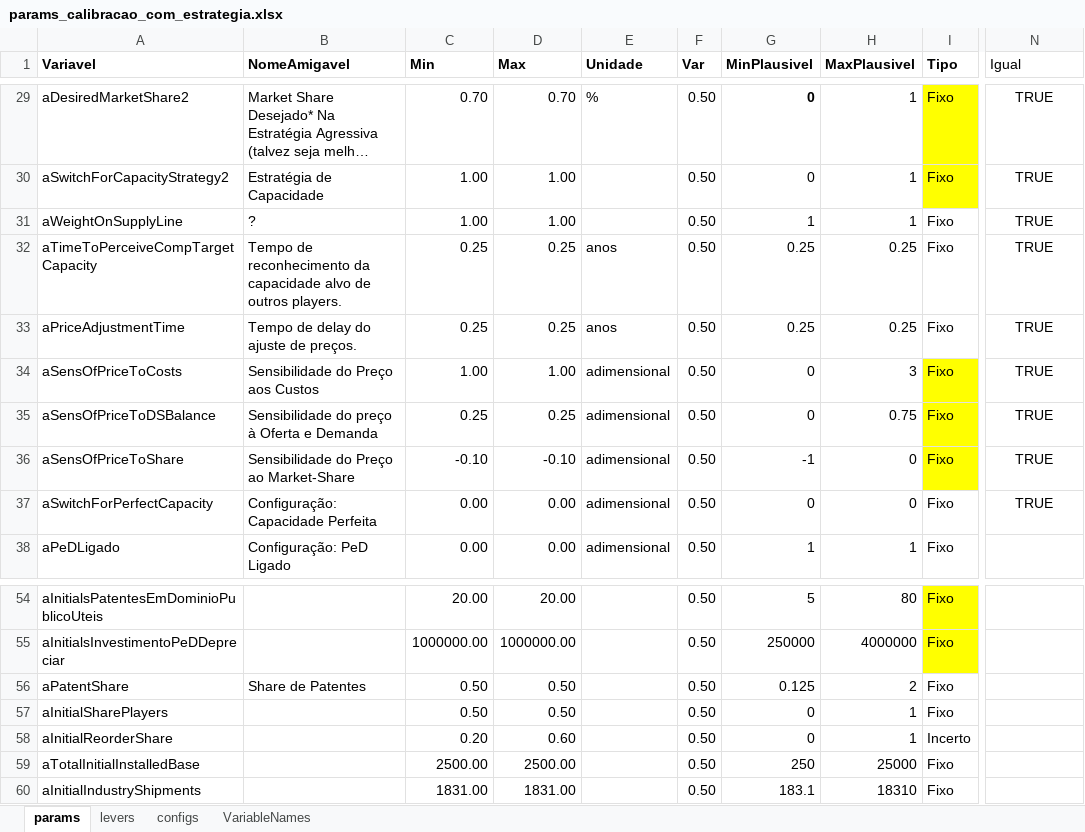
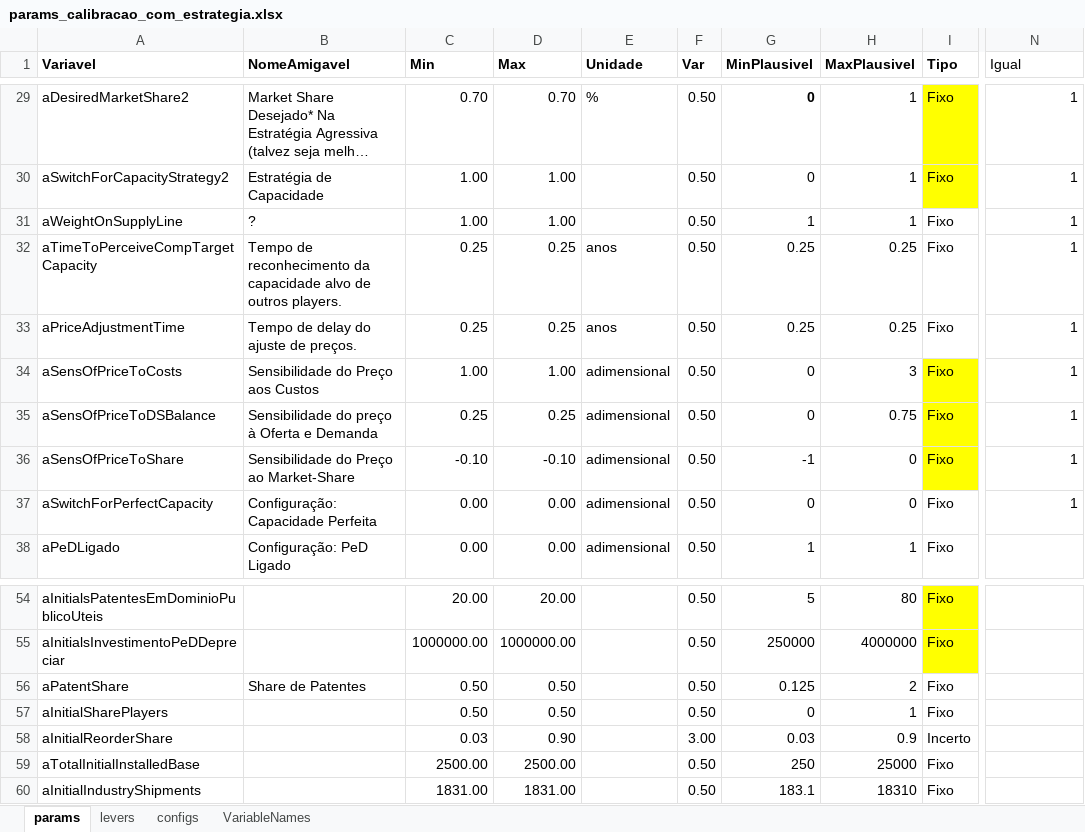
Before and after one commit to pedroliman/ms-rdm-dissertation, an Excel workbook: models/dissertation-model/modelo-R/calibracao/params_calibracao_com_estrategia.xlsx, sheet params, drawn as a sheet; only a part is shown, gaps mark what is left out; long unchanged cells end in …; values as stored, in another font and other column widths than the file's, no borders; the diff covers the shown part only; the diff names each change by its address in the sheet, - before the commit and + after, or states it on an @@ line.

```diff
--- a/models/dissertation-model/modelo-R/calibracao/params_calibracao_com_estrategia.xlsx (sheet params)
+++ b/models/dissertation-model/modelo-R/calibracao/params_calibracao_com_estrategia.xlsx (sheet params)
-N29:N37 alignment: center
+N29:N37 alignment: right
-N29:N37 (Igual): TRUE
+N29:N37 (Igual): 1
-C58 (Min): 0.20
+C58 (Min): 0.03
-D58 (Max): 0.60
+D58 (Max): 0.90
-F58 (Var): 0.50
+F58 (Var): 3.00
-G58 (MinPlausivel): 0
+G58 (MinPlausivel): 0.03
-H58 (MaxPlausivel): 1
+H58 (MaxPlausivel): 0.9
```
Also changed, not shown: 46 edited cells and cell formats elsewhere in this sheet, models/dissertation-model/modelo-R/calibracao/params_calibracao.xlsx, 4 other files.
